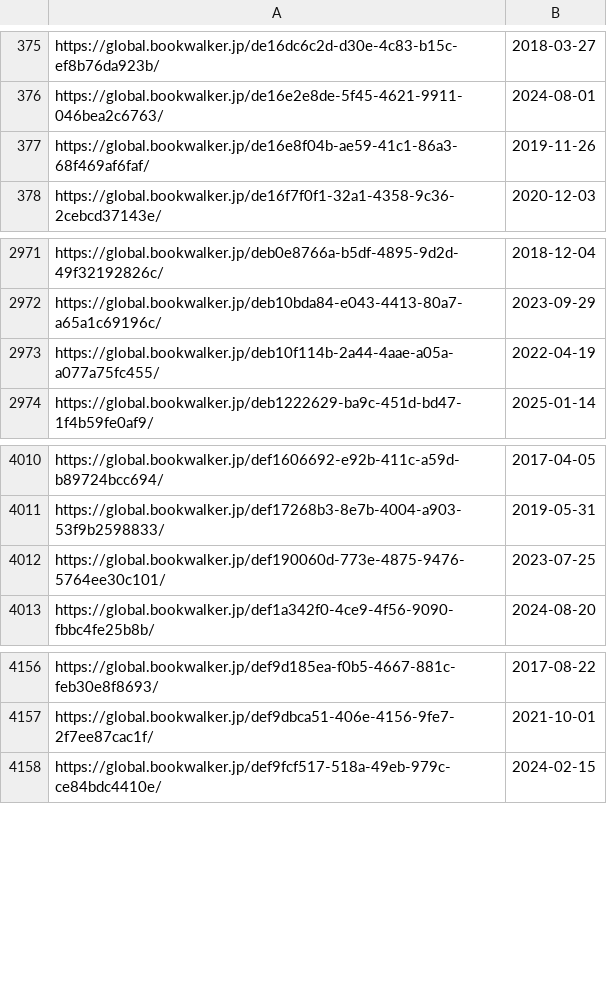
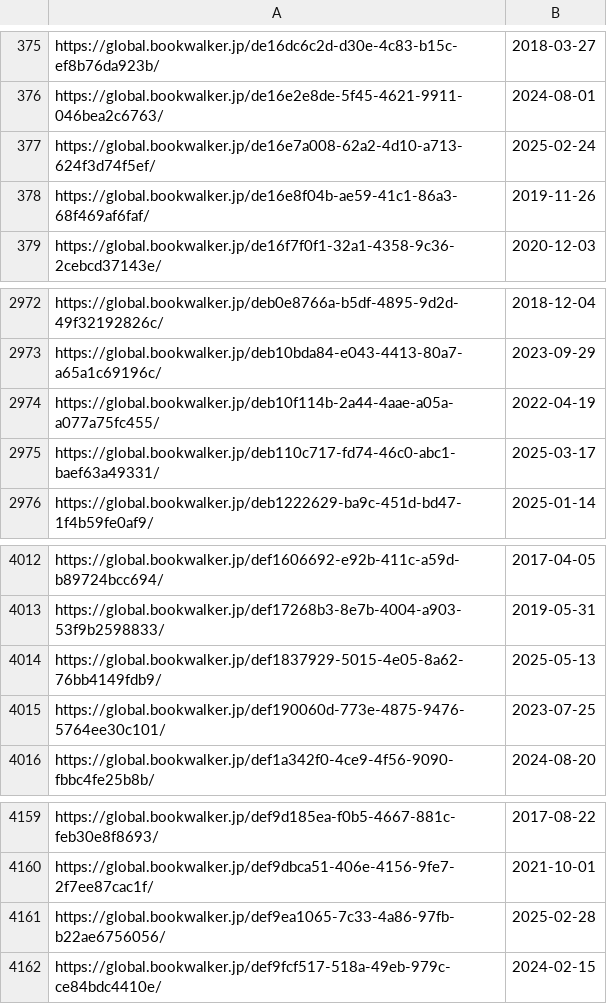
Before and after one commit to LNRelease/lnrelease.github.io, a CSV file: book_walker.csv, drawn as a sheet; only a part is shown, gaps mark what is left out.

```diff
--- a/book_walker.csv
+++ b/book_walker.csv
@@ -376,2 +376,3 @@ https://global.bookwalker.jp/de16dc6c2d-d30e-4c83-b15c-ef8b76da923b/,2018-03-27
 https://global.bookwalker.jp/de16e2e8de-5f45-4621-9911-046bea2c6763/,2024-08-01
+https://global.bookwalker.jp/de16e7a008-62a2-4d10-a713-624f3d74f5ef/,2025-02-24
 https://global.bookwalker.jp/de16e8f04b-ae59-41c1-86a3-68f469af6faf/,2019-11-26
@@ -2973,2 +2974,3 @@ https://global.bookwalker.jp/deb10bda84-e043-4413-80a7-a65a1c69196c/,2023-09-29
 https://global.bookwalker.jp/deb10f114b-2a44-4aae-a05a-a077a75fc455/,2022-04-19
+https://global.bookwalker.jp/deb110c717-fd74-46c0-abc1-baef63a49331/,2025-03-17
 https://global.bookwalker.jp/deb1222629-ba9c-451d-bd47-1f4b59fe0af9/,2025-01-14
@@ -4011,2 +4013,3 @@ https://global.bookwalker.jp/def1606692-e92b-411c-a59d-b89724bcc694/,2017-04-05
 https://global.bookwalker.jp/def17268b3-8e7b-4004-a903-53f9b2598833/,2019-05-31
+https://global.bookwalker.jp/def1837929-5015-4e05-8a62-76bb4149fdb9/,2025-05-13
 https://global.bookwalker.jp/def190060d-773e-4875-9476-5764ee30c101/,2023-07-25
@@ -4157,2 +4160,3 @@ https://global.bookwalker.jp/def9d185ea-f0b5-4667-881c-feb30e8f8693/,2017-08-22
 https://global.bookwalker.jp/def9dbca51-406e-4156-9fe7-2f7ee87cac1f/,2021-10-01
+https://global.bookwalker.jp/def9ea1065-7c33-4a86-97fb-b22ae6756056/,2025-02-28
 https://global.bookwalker.jp/def9fcf517-518a-49eb-979c-ce84bdc4410e/,2024-02-15
```
Also changed, not shown: 3 other files.
